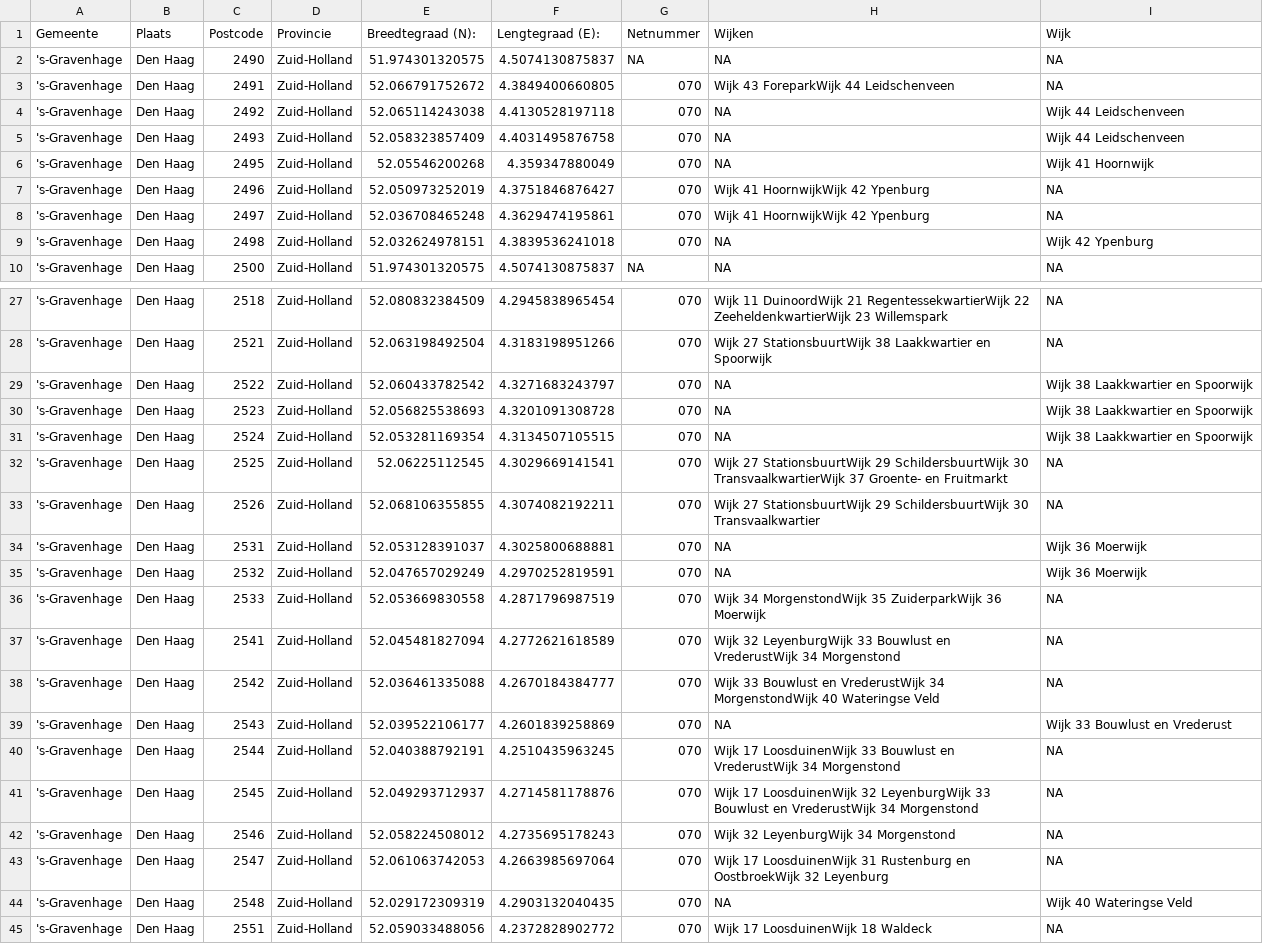
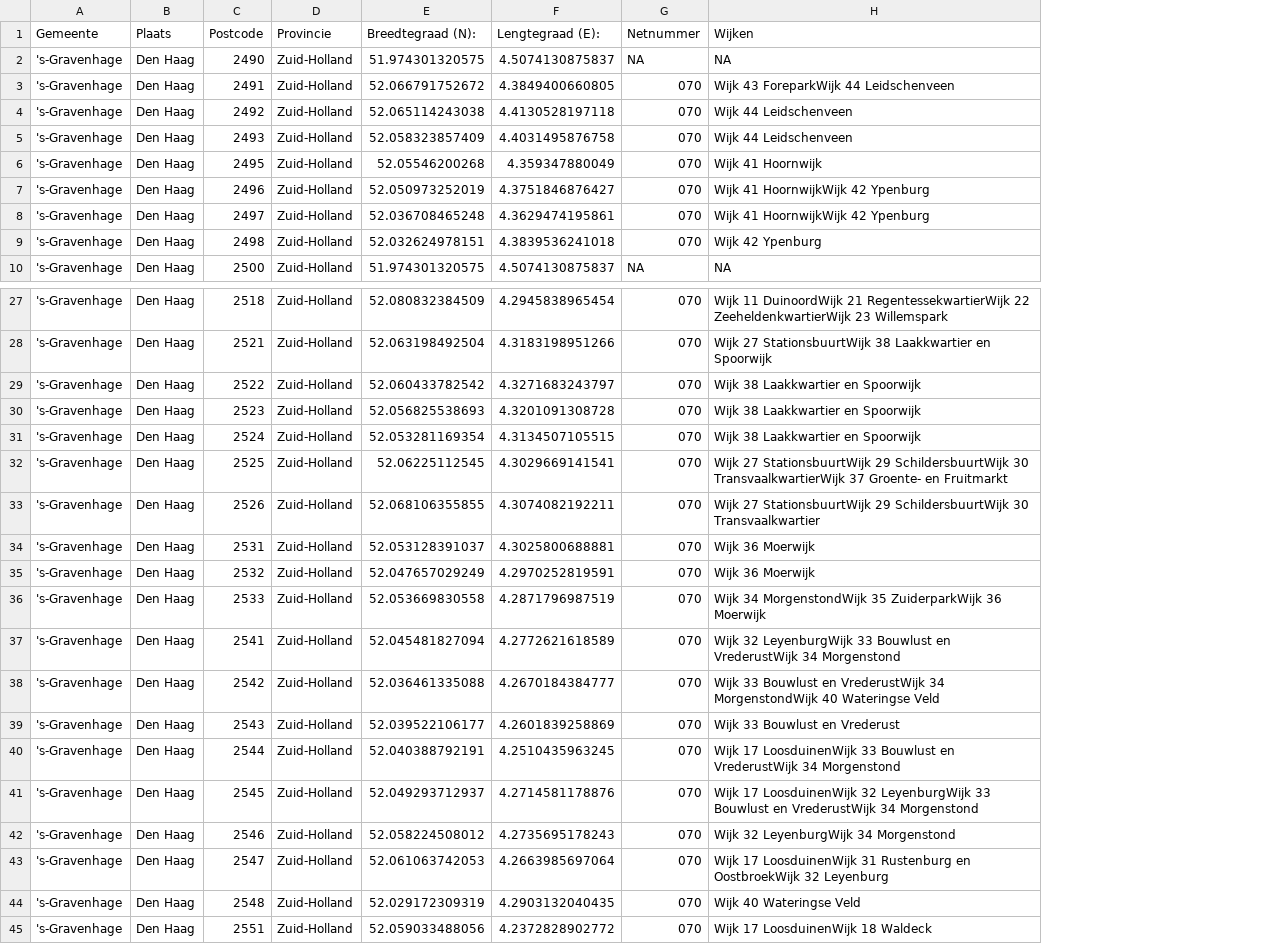
Before and after one commit to JacekPardyak/JacekPardyak.github.io, a CSV file: Kaggle/cbs/postcodes.csv, drawn as a sheet; only a part is shown, gaps mark what is left out; the diff covers the shown part only; the diff names each change by its address in the sheet, - before the commit and + after, or states it on an @@ line.

Commit message:
new coding

```diff
--- a/Kaggle/cbs/postcodes.csv
+++ b/Kaggle/cbs/postcodes.csv
-column I (Wijk), rows 2-10: NA | NA | Wijk 44 Leidschenveen | Wijk 44 Leidschenveen | Wijk 41 Hoornwijk | NA | NA | Wijk 42 Ypenburg | NA; rows 27-45: NA | NA | Wijk 38 Laakkwartier en Spoorwijk | Wijk 38 Laakkwartier en Spoorwijk | Wijk 38 Laakkwartier en Spoorwijk | NA | NA | Wijk 36 Moerwijk | Wijk 36 Moerwijk | NA | NA | NA | Wijk 33 Bouwlust en Vrederust | NA | NA | NA | NA | Wijk 40 Wateringse Veld | NA
-H4:H5 (Wijken): NA
+H4:H5 (Wijken): Wijk 44 Leidschenveen
-H6 (Wijken): NA
+H6 (Wijken): Wijk 41 Hoornwijk
-H9 (Wijken): NA
+H9 (Wijken): Wijk 42 Ypenburg
-H29:H31 (Wijken): NA
+H29:H31 (Wijken): Wijk 38 Laakkwartier en Spoorwijk
-H34:H35 (Wijken): NA
+H34:H35 (Wijken): Wijk 36 Moerwijk
-H39 (Wijken): NA
+H39 (Wijken): Wijk 33 Bouwlust en Vrederust
-H44 (Wijken): NA
+H44 (Wijken): Wijk 40 Wateringse Veld
```
Also changed, not shown: 5 edited cells elsewhere in this file.
